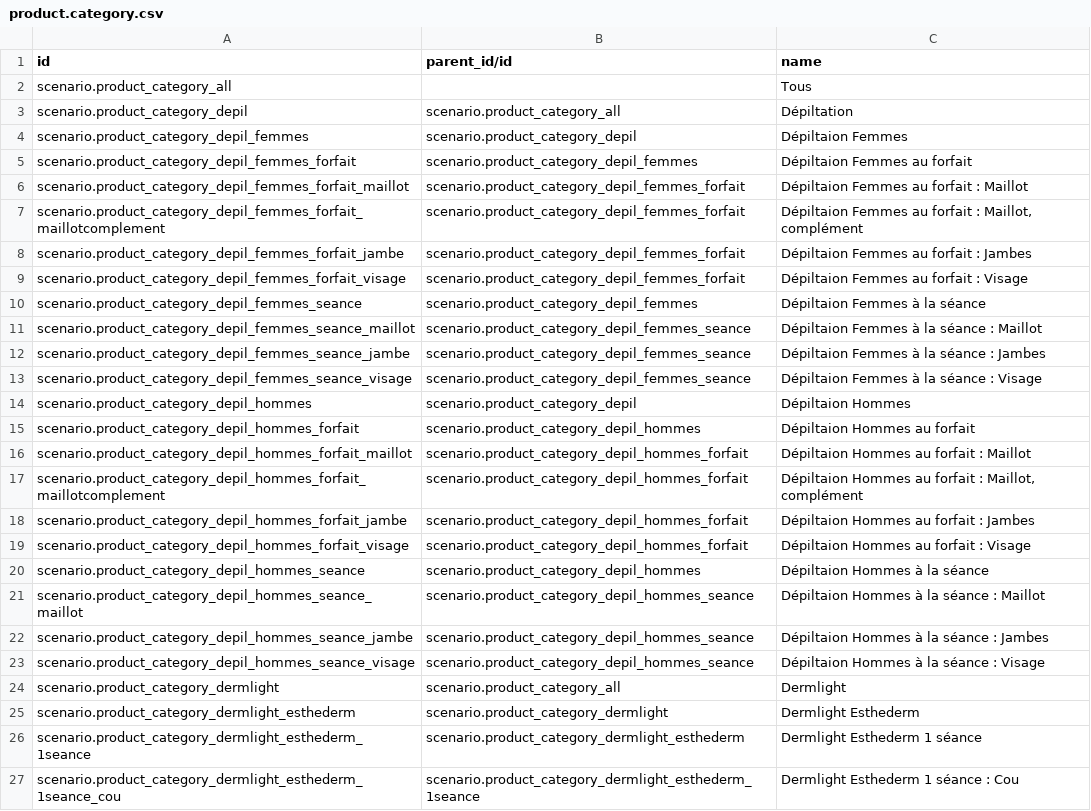
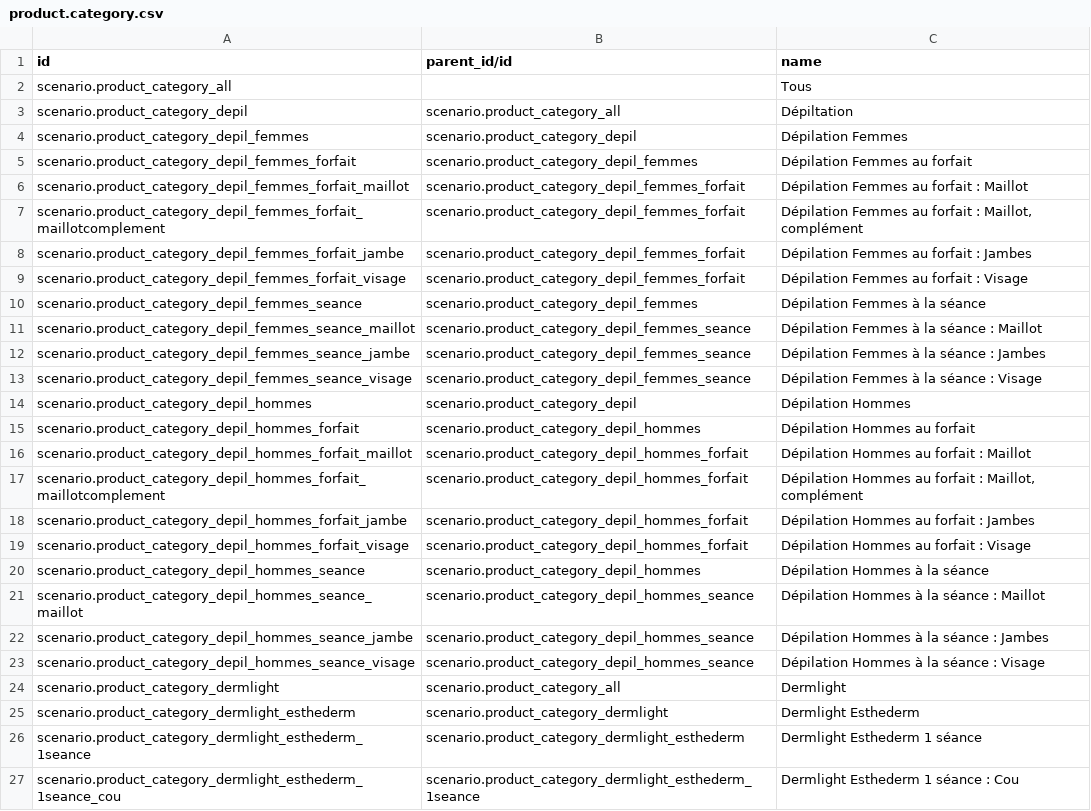
Before and after one commit to yankinmax/web, a CSV file: odoo/data/setup/product.category.csv, drawn as a sheet; only a part is shown.

Commit message:
Fix product categories name.

```diff
--- a/odoo/data/setup/product.category.csv
+++ b/odoo/data/setup/product.category.csv
@@ -3,22 +3,22 @@ scenario.product_category_all;;Tous
 scenario.product_category_depil;scenario.product_category_all;Dépiltation
-scenario.product_category_depil_femmes;scenario.product_category_depil;Dépiltaion Femmes
-scenario.product_category_depil_femmes_forfait;scenario.product_category_depil_femmes;Dépiltaion Femmes au forfait
-scenario.product_category_depil_femmes_forfait_maillot;scenario.product_category_depil_femmes_forfait;Dépiltaion Femmes au forfait : Maillot
-scenario.product_category_depil_femmes_forfait_maillotcomplement;scenario.product_category_depil_femmes_forfait;Dépiltaion Femmes au forfait : Maillot, complément
-scenario.product_category_depil_femmes_forfait_jambe;scenario.product_category_depil_femmes_forfait;Dépiltaion Femmes au forfait : Jambes
-scenario.product_category_depil_femmes_forfait_visage;scenario.product_category_depil_femmes_forfait;Dépiltaion Femmes au forfait : Visage
-scenario.product_category_depil_femmes_seance;scenario.product_category_depil_femmes;Dépiltaion Femmes à la séance
-scenario.product_category_depil_femmes_seance_maillot;scenario.product_category_depil_femmes_seance;Dépiltaion Femmes à la séance : Maillot
-scenario.product_category_depil_femmes_seance_jambe;scenario.product_category_depil_femmes_seance;Dépiltaion Femmes à la séance : Jambes
-scenario.product_category_depil_femmes_seance_visage;scenario.product_category_depil_femmes_seance;Dépiltaion Femmes à la séance : Visage
-scenario.product_category_depil_hommes;scenario.product_category_depil;Dépiltaion Hommes
-scenario.product_category_depil_hommes_forfait;scenario.product_category_depil_hommes;Dépiltaion Hommes au forfait
-scenario.product_category_depil_hommes_forfait_maillot;scenario.product_category_depil_hommes_forfait;Dépiltaion Hommes au forfait : Maillot
-scenario.product_category_depil_hommes_forfait_maillotcomplement;scenario.product_category_depil_hommes_forfait;Dépiltaion Hommes au forfait : Maillot, complément
-scenario.product_category_depil_hommes_forfait_jambe;scenario.product_category_depil_hommes_forfait;Dépiltaion Hommes au forfait : Jambes
-scenario.product_category_depil_hommes_forfait_visage;scenario.product_category_depil_hommes_forfait;Dépiltaion Hommes au forfait : Visage
-scenario.product_category_depil_hommes_seance;scenario.product_category_depil_hommes;Dépiltaion Hommes à la séance
-scenario.product_category_depil_hommes_seance_maillot;scenario.product_category_depil_hommes_seance;Dépiltaion Hommes à la séance : Maillot
-scenario.product_category_depil_hommes_seance_jambe;scenario.product_category_depil_hommes_seance;Dépiltaion Hommes à la séance : Jambes
-scenario.product_category_depil_hommes_seance_visage;scenario.product_category_depil_hommes_seance;Dépiltaion Hommes à la séance : Visage
+scenario.product_category_depil_femmes;scenario.product_category_depil;Dépilation Femmes
+scenario.product_category_depil_femmes_forfait;scenario.product_category_depil_femmes;Dépilation Femmes au forfait
+scenario.product_category_depil_femmes_forfait_maillot;scenario.product_category_depil_femmes_forfait;Dépilation Femmes au forfait : Maillot
+scenario.product_category_depil_femmes_forfait_maillotcomplement;scenario.product_category_depil_femmes_forfait;Dépilation Femmes au forfait : Maillot, complément
+scenario.product_category_depil_femmes_forfait_jambe;scenario.product_category_depil_femmes_forfait;Dépilation Femmes au forfait : Jambes
+scenario.product_category_depil_femmes_forfait_visage;scenario.product_category_depil_femmes_forfait;Dépilation Femmes au forfait : Visage
+scenario.product_category_depil_femmes_seance;scenario.product_category_depil_femmes;Dépilation Femmes à la séance
+scenario.product_category_depil_femmes_seance_maillot;scenario.product_category_depil_femmes_seance;Dépilation Femmes à la séance : Maillot
+scenario.product_category_depil_femmes_seance_jambe;scenario.product_category_depil_femmes_seance;Dépilation Femmes à la séance : Jambes
+scenario.product_category_depil_femmes_seance_visage;scenario.product_category_depil_femmes_seance;Dépilation Femmes à la séance : Visage
+scenario.product_category_depil_hommes;scenario.product_category_depil;Dépilation Hommes
+scenario.product_category_depil_hommes_forfait;scenario.product_category_depil_hommes;Dépilation Hommes au forfait
+scenario.product_category_depil_hommes_forfait_maillot;scenario.product_category_depil_hommes_forfait;Dépilation Hommes au forfait : Maillot
+scenario.product_category_depil_hommes_forfait_maillotcomplement;scenario.product_category_depil_hommes_forfait;Dépilation Hommes au forfait : Maillot, complément
+scenario.product_category_depil_hommes_forfait_jambe;scenario.product_category_depil_hommes_forfait;Dépilation Hommes au forfait : Jambes
+scenario.product_category_depil_hommes_forfait_visage;scenario.product_category_depil_hommes_forfait;Dépilation Hommes au forfait : Visage
+scenario.product_category_depil_hommes_seance;scenario.product_category_depil_hommes;Dépilation Hommes à la séance
+scenario.product_category_depil_hommes_seance_maillot;scenario.product_category_depil_hommes_seance;Dépilation Hommes à la séance : Maillot
+scenario.product_category_depil_hommes_seance_jambe;scenario.product_category_depil_hommes_seance;Dépilation Hommes à la séance : Jambes
+scenario.product_category_depil_hommes_seance_visage;scenario.product_category_depil_hommes_seance;Dépilation Hommes à la séance : Visage
 scenario.product_category_dermlight;scenario.product_category_all;Dermlight
```
